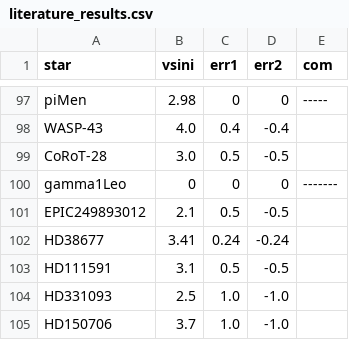
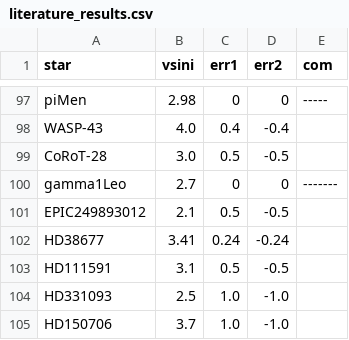
Before and after one commit to cmal95/PEEC2024, a CSV file: literature_results.csv, drawn as a sheet; only a part is shown, gaps mark what is left out.

```diff
--- a/literature_results.csv
+++ b/literature_results.csv
@@ -99,3 +99,3 @@ WASP-43,4.0,0.4,-0.4
 CoRoT-28,3.0,0.5,-0.5
-gamma1Leo,0,0,0,-------
+gamma1Leo,2.7,0,0,-------
 EPIC249893012,2.1,0.5,-0.5
```
Also changed, not shown: 8 other files.
